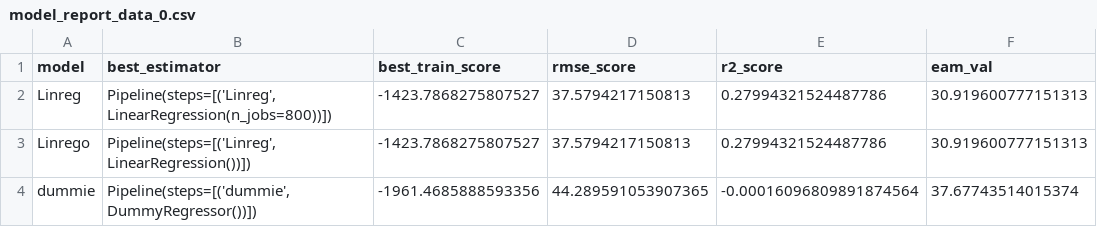
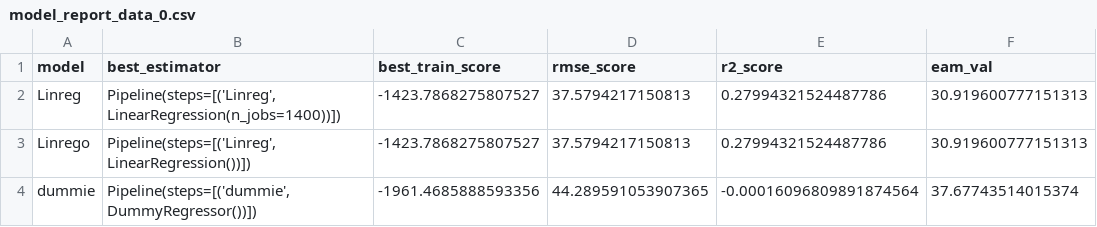
Before and after one commit to santicar1809/oily_giant, a CSV file: files/modeling_output/reports/model_report_data_0.csv, drawn as a sheet.

```diff
--- a/files/modeling_output/reports/model_report_data_0.csv
+++ b/files/modeling_output/reports/model_report_data_0.csv
@@ -1,3 +1,3 @@
 model,best_estimator,best_train_score,rmse_score,r2_score,eam_val
-Linreg,"Pipeline(steps=[('Linreg', LinearRegression(n_jobs=800))])",-1423.7868275807527,37.5794217150813,0.27994321524487786,30.919600777151313
+Linreg,"Pipeline(steps=[('Linreg', LinearRegression(n_jobs=1400))])",-1423.7868275807527,37.5794217150813,0.27994321524487786,30.919600777151313
 Linrego,"Pipeline(steps=[('Linreg', LinearRegression())])",-1423.7868275807527,37.5794217150813,0.27994321524487786,30.919600777151313
```
Also changed, not shown: files/modeling_output/reports/model_report_data_1.csv, files/modeling_output/reports/model_report_data_2.csv, 5 other files.
